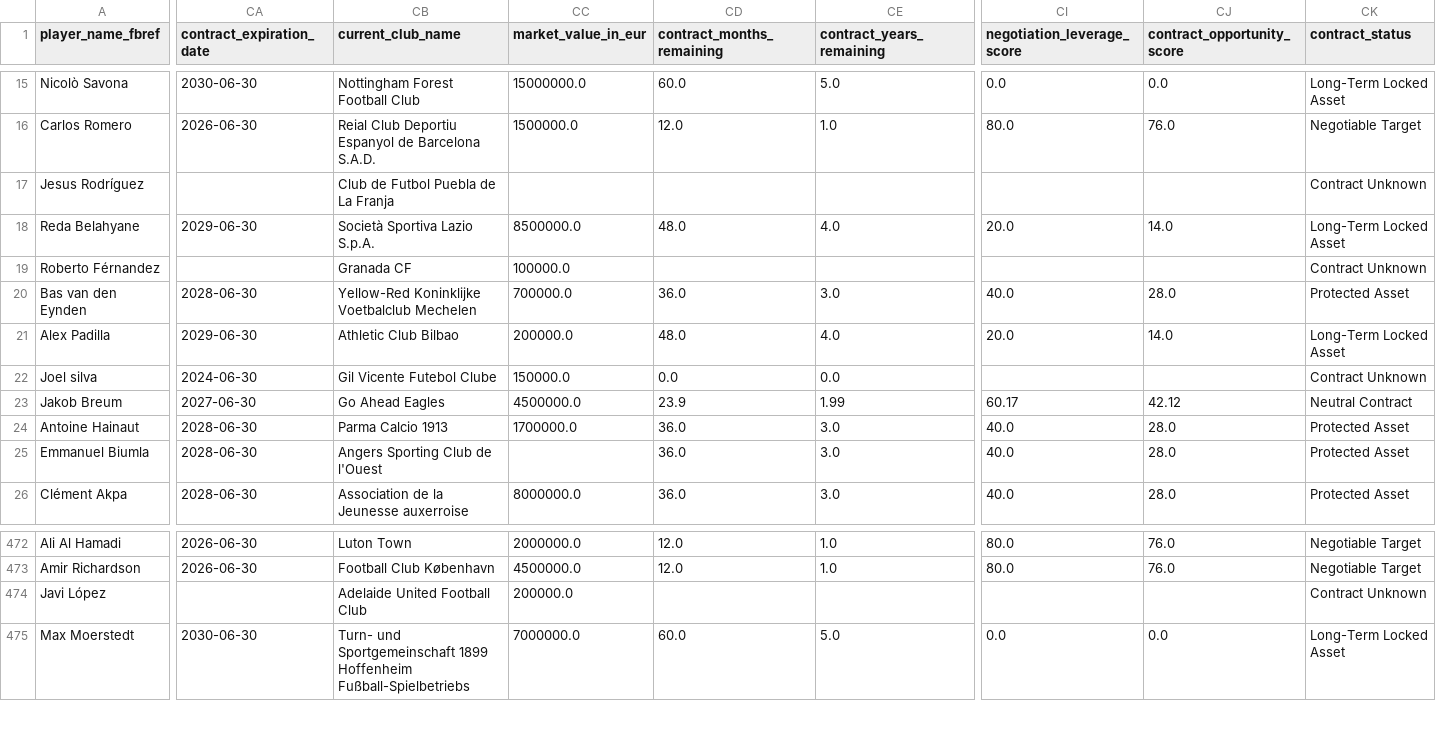
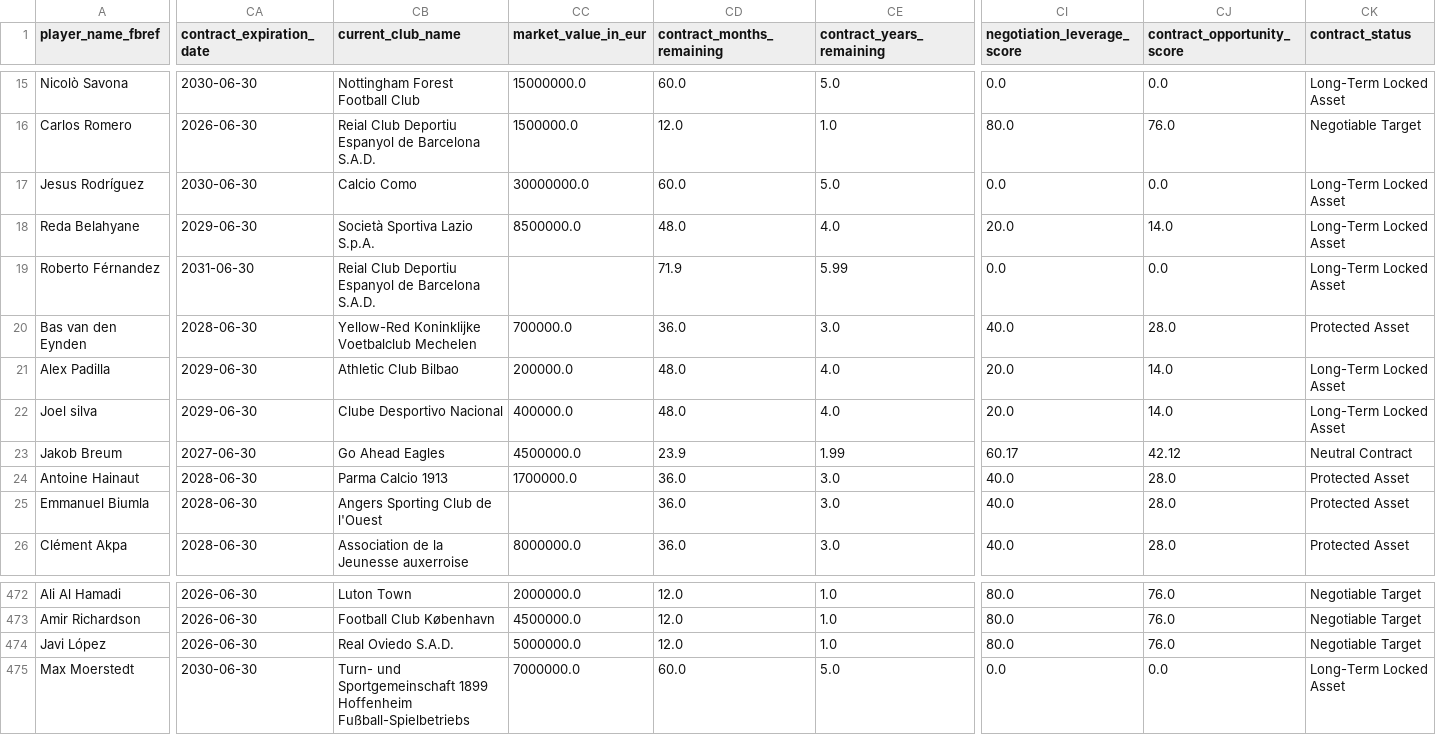
Before and after one commit to manuelpeba/market-value-football-tfm, a CSV file: reports/tm3_contract_intelligence/contract_intelligence_dataset.csv, drawn as a sheet; only a part is shown, gaps mark what is left out; the diff covers the shown part only; the diff names each change by its address in the sheet, - before the commit and + after, or states it on an @@ line.

Commit message:
fix(tm4.1): audit and correct contract intelligence data freshness

```diff
--- a/reports/tm3_contract_intelligence/contract_intelligence_dataset.csv
+++ b/reports/tm3_contract_intelligence/contract_intelligence_dataset.csv
-CA17 (contract_expiration_date): (empty)
+CA17 (contract_expiration_date): 2030-06-30
-CB17 (current_club_name): Club de Futbol Puebla de La Franja
+CB17 (current_club_name): Calcio Como
-CC17 (market_value_in_eur): (empty)
+CC17 (market_value_in_eur): 30000000.0
-CD17 (contract_months_remaining): (empty)
+CD17 (contract_months_remaining): 60.0
-CE17 (contract_years_remaining): (empty)
+CE17 (contract_years_remaining): 5.0
-CI17 (negotiation_leverage_score): (empty)
+CI17 (negotiation_leverage_score): 0.0
-CJ17 (contract_opportunity_score): (empty)
+CJ17 (contract_opportunity_score): 0.0
-CK17 (contract_status): Contract Unknown
+CK17 (contract_status): Long-Term Locked Asset
-CA19 (contract_expiration_date): (empty)
+CA19 (contract_expiration_date): 2031-06-30
-CB19 (current_club_name): Granada CF
+CB19 (current_club_name): Reial Club Deportiu Espanyol de Barcelona S.A.D.
-CC19 (market_value_in_eur): 100000.0
+CC19 (market_value_in_eur): (empty)
-CD19 (contract_months_remaining): (empty)
+CD19 (contract_months_remaining): 71.9
-CE19 (contract_years_remaining): (empty)
+CE19 (contract_years_remaining): 5.99
-CI19 (negotiation_leverage_score): (empty)
+CI19 (negotiation_leverage_score): 0.0
-CJ19 (contract_opportunity_score): (empty)
+CJ19 (contract_opportunity_score): 0.0
-CK19 (contract_status): Contract Unknown
+CK19 (contract_status): Long-Term Locked Asset
-CA22 (contract_expiration_date): 2024-06-30
+CA22 (contract_expiration_date): 2029-06-30
-CB22 (current_club_name): Gil Vicente Futebol Clube
+CB22 (current_club_name): Clube Desportivo Nacional
-CC22 (market_value_in_eur): 150000.0
+CC22 (market_value_in_eur): 400000.0
-CD22 (contract_months_remaining): 0.0
+CD22 (contract_months_remaining): 48.0
-CE22 (contract_years_remaining): 0.0
+CE22 (contract_years_remaining): 4.0
-CI22 (negotiation_leverage_score): (empty)
+CI22 (negotiation_leverage_score): 20.0
-CJ22 (contract_opportunity_score): (empty)
+CJ22 (contract_opportunity_score): 14.0
-CK22 (contract_status): Contract Unknown
+CK22 (contract_status): Long-Term Locked Asset
-CA474 (contract_expiration_date): (empty)
+CA474 (contract_expiration_date): 2026-06-30
-CB474 (current_club_name): Adelaide United Football Club
+CB474 (current_club_name): Real Oviedo S.A.D.
-CC474 (market_value_in_eur): 200000.0
+CC474 (market_value_in_eur): 5000000.0
-CD474 (contract_months_remaining): (empty)
+CD474 (contract_months_remaining): 12.0
-CE474 (contract_years_remaining): (empty)
+CE474 (contract_years_remaining): 1.0
-CI474 (negotiation_leverage_score): (empty)
+CI474 (negotiation_leverage_score): 80.0
-CJ474 (contract_opportunity_score): (empty)
+CJ474 (contract_opportunity_score): 76.0
-CK474 (contract_status): Contract Unknown
+CK474 (contract_status): Negotiable Target
```
Also changed, not shown: 166 edited cells elsewhere in this file, reports/tm3_contract_intelligence/top_contract_opportunities.csv, reports/tm3_contract_intelligence/top_recruitment_contract_targets.csv, 9 other files.
